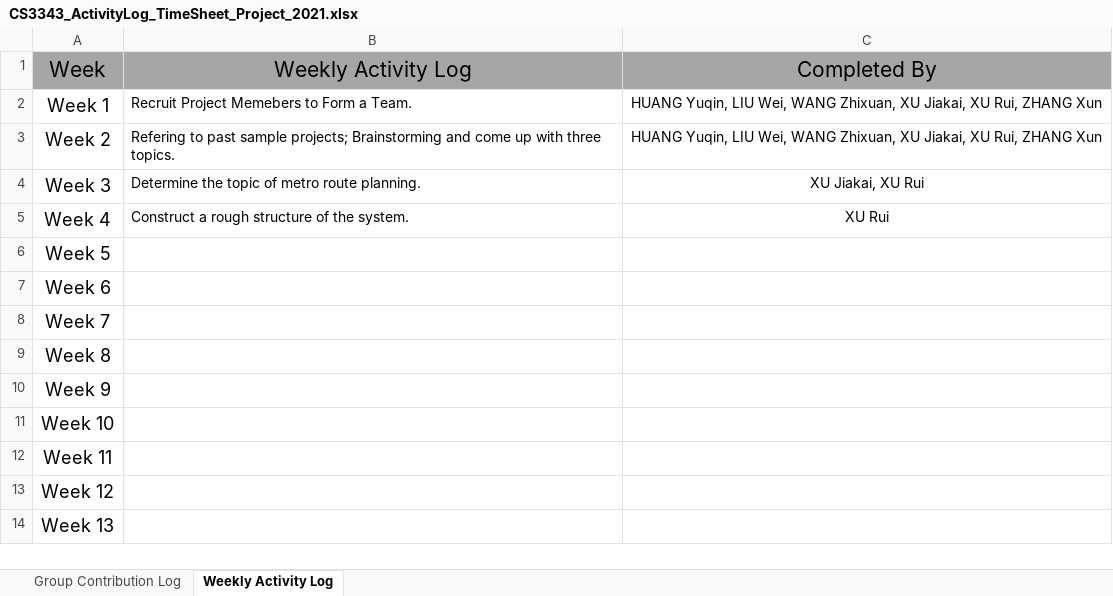
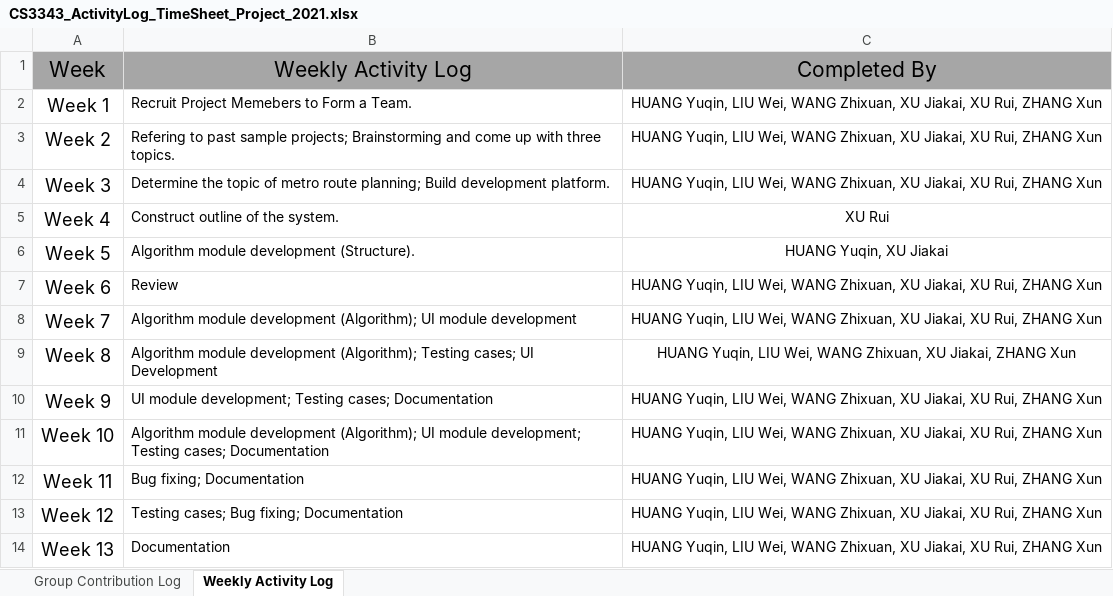
Before and after one commit to Alex-XJK/GBA-MetroSystem, an Excel workbook: CS3343_ActivityLog_TimeSheet_Project_2021.xlsx, sheet Weekly Activity Log, drawn as a sheet; values as stored, in another font and other column widths than the file's, no borders; the diff names each change by its address in the sheet, - before the commit and + after, or states it on an @@ line.

Commit message:
Documentation

```diff
--- a/CS3343_ActivityLog_TimeSheet_Project_2021.xlsx (sheet Weekly Activity Log)
+++ b/CS3343_ActivityLog_TimeSheet_Project_2021.xlsx (sheet Weekly Activity Log)
-B4: …metro route planning.
+B4: …metro route planning; Build development platform.
-C4: XU Jiakai, XU Rui
+C4: HUANG Yuqin, LIU Wei, WANG Zhixuan, XU Jiakai, XU Rui, ZHANG Xun
-B5: Construct a rough structure of the system.
+B5: Construct outline of the system.
-B6: (empty)
+B6: Algorithm module development (Structure).
-C6: (empty)
+C6: HUANG Yuqin, XU Jiakai
-B7: (empty)
+B7: Review
-C7:C8: (empty)
+C7:C8: HUANG Yuqin, LIU Wei, WANG Zhixuan, XU Jiakai, XU Rui, ZHANG Xun
-B8: (empty)
+B8: Algorithm module development (Algorithm); UI module development
-B9: (empty)
+B9: Algorithm module development (Algorithm); Testing cases; UI Development
-C9: (empty)
+C9: HUANG Yuqin, LIU Wei, WANG Zhixuan, XU Jiakai, ZHANG Xun
-B10: (empty)
+B10: UI module development; Testing cases; Documentation
-C10:C14: (empty)
+C10:C14: HUANG Yuqin, LIU Wei, WANG Zhixuan, XU Jiakai, XU Rui, ZHANG Xun
-B11: (empty)
+B11: Algorithm module development (Algorithm); UI module development; Testing cases; Documentation
-B12: (empty)
+B12: Bug fixing; Documentation
-B13: (empty)
+B13: Testing cases; Bug fixing; Documentation
-B14: (empty)
+B14: Documentation
```
Also changed, not shown: sheet Group Contribution Log, 15 other files.
